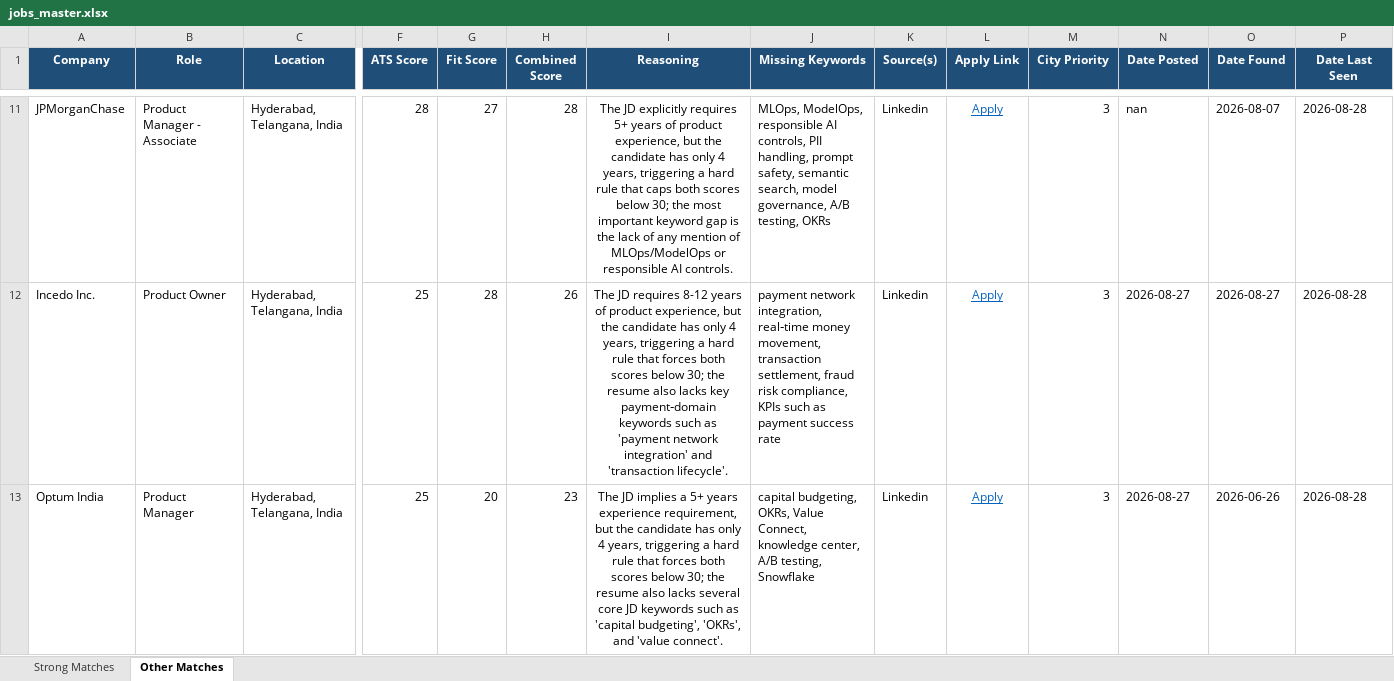
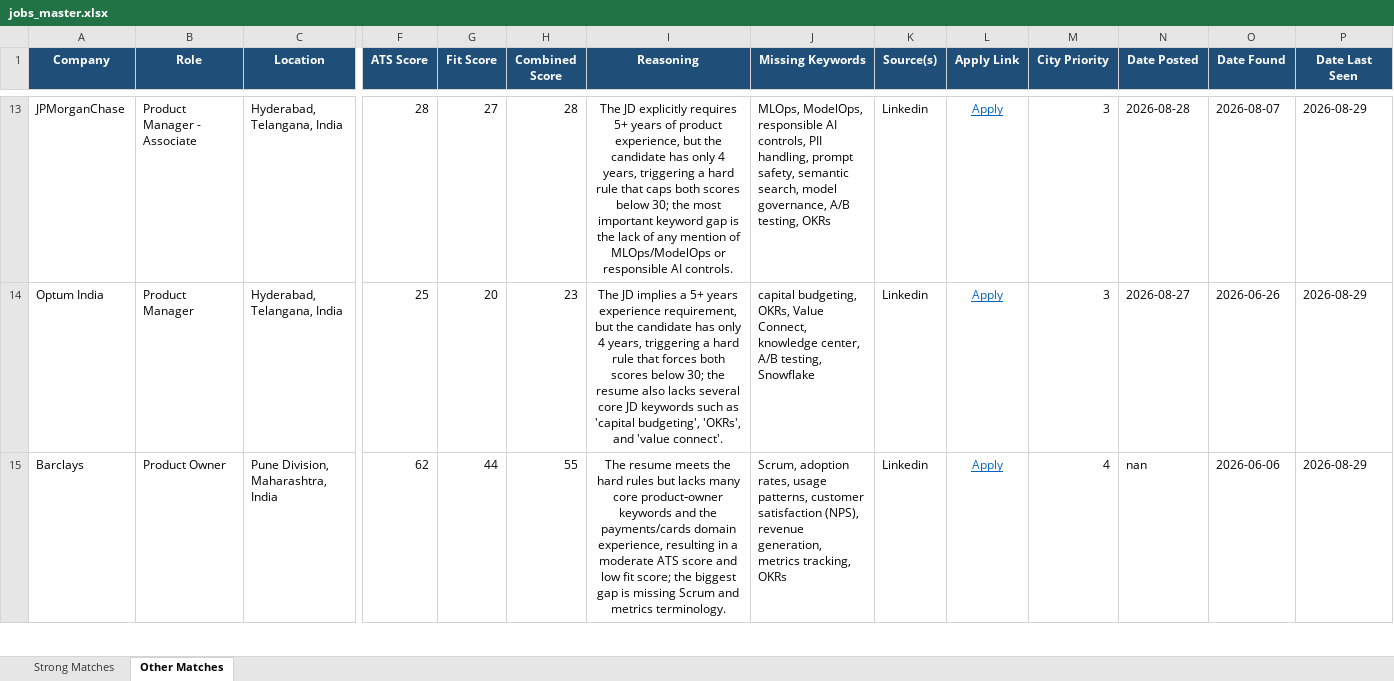
Before and after one commit to anirbanp19/Job-Tracker, an Excel workbook: output/jobs_master.xlsx, sheet Other Matches, drawn as a sheet; only a part is shown, gaps mark what is left out; values as stored, in another font and other column widths than the file's, no borders; removed rows and columns are numbered as before the commit, all else as after; rows hold the shown columns only; the diff covers the shown part only; the diff names each change by its address in the sheet, - before the commit and + after, or states it on an @@ line.

```diff
--- a/output/jobs_master.xlsx (sheet Other Matches)
+++ b/output/jobs_master.xlsx (sheet Other Matches)
-N13 (Date Posted): nan
+N13 (Date Posted): 2026-08-28
-P13 (Date Last Seen): 2026-08-28
+P13 (Date Last Seen): 2026-08-29
-row 12: Incedo Inc. | Product Owner | Hyderabad, Telangana, India | 25 | 28 | 26 | The JD requires 8-12 years of product experience, but the candidate has only 4 years, triggering a hard rule that forces both scores below 30; the resume also lacks key payment‑domain keywords such as 'payment network integration' and 'transaction lifecycle'. | payment network integration, real‑time money movement, transaction settlement, fraud risk compliance, KPIs such as payment success rate | Linkedin | Apply | 3 | 2026-08-27 | 2026-08-27 | 2026-08-28
-P14 (Date Last Seen): 2026-08-28
+P14 (Date Last Seen): 2026-08-29
+row 15: Barclays | Product Owner | Pune Division, Maharashtra, India | 62 | 44 | 55 | The resume meets the hard rules but lacks many core product‑owner keywords and the payments/cards domain experience, resulting in a moderate ATS score and low fit score; the biggest gap is missing Scrum and metrics terminology. | Scrum, adoption rates, usage patterns, customer satisfaction (NPS), revenue generation, metrics tracking, OKRs | Linkedin | Apply | 4 | nan | 2026-06-06 | 2026-08-29
```
Also changed, not shown: 4 added rows, 2 removed rows and 35 edited cells elsewhere in this sheet, sheet Strong Matches, 1 other file.
